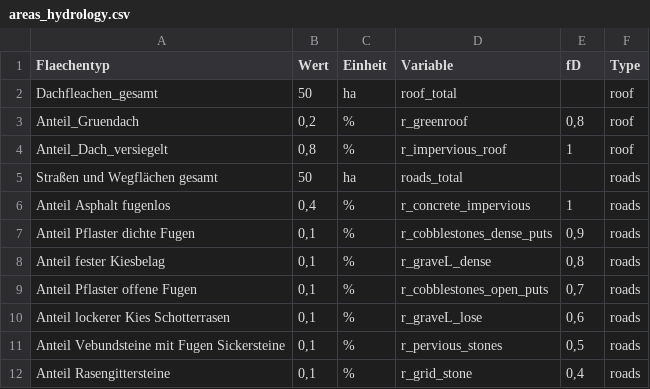
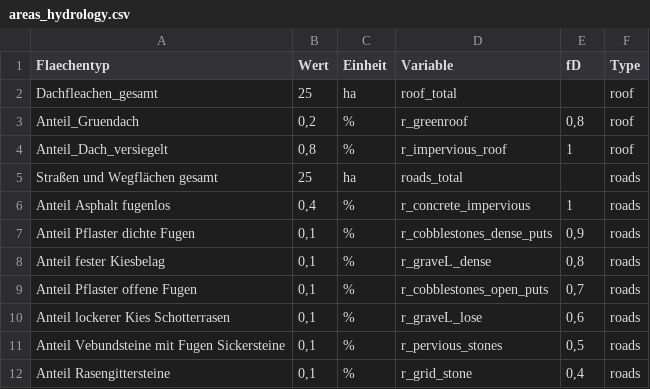
Before and after one commit to KWB-R/r2q, a CSV file: inst/extdata/areas_hydrology.csv, drawn as a sheet.

```diff
--- a/inst/extdata/areas_hydrology.csv
+++ b/inst/extdata/areas_hydrology.csv
@@ -1,6 +1,6 @@
 Flaechentyp;Wert;Einheit;Variable;fD;Type
-Dachfleachen_gesamt;50;ha;roof_total;;roof
+Dachfleachen_gesamt;25;ha;roof_total;;roof
 Anteil_Gruendach;0,2;%;r_greenroof;0,8;roof
 Anteil_Dach_versiegelt;0,8;%;r_impervious_roof;1;roof
-Straßen und Wegflächen gesamt;50;ha;roads_total;;roads
+Straßen und Wegflächen gesamt;25;ha;roads_total;;roads
 Anteil Asphalt fugenlos;0,4;%;r_concrete_impervious;1;roads
```
Also changed, not shown: inst/extdata/hydrology.csv, 3 other files.
